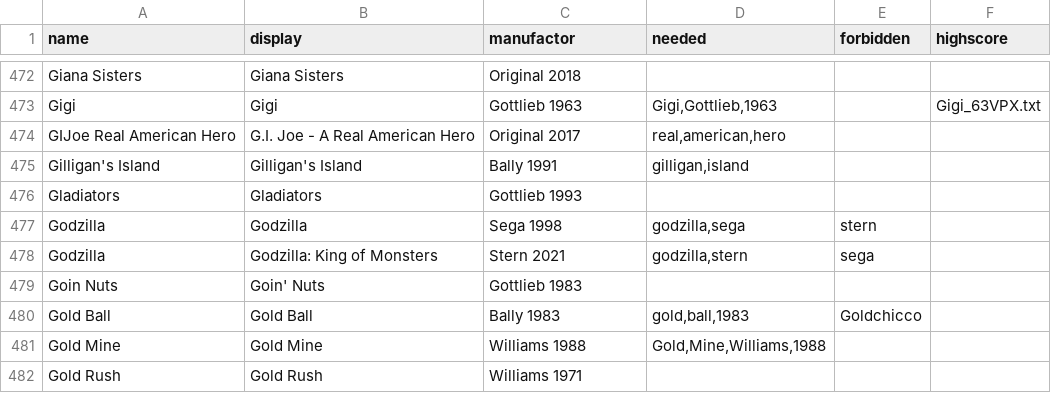
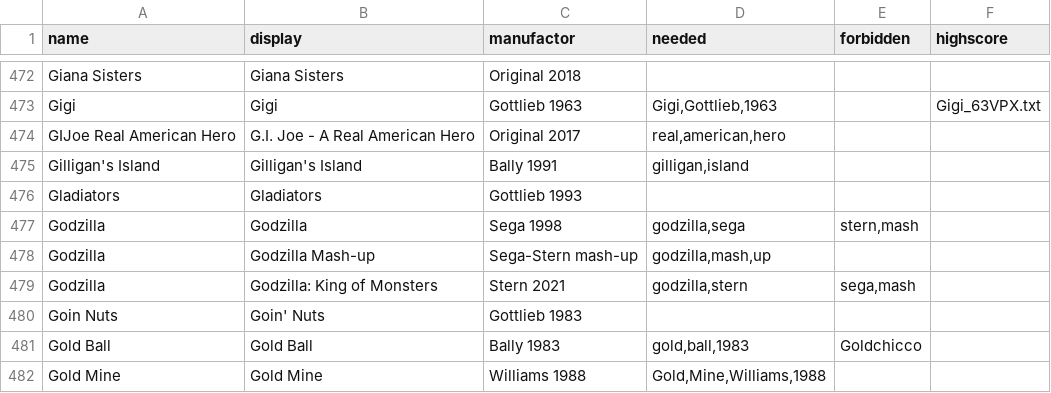
Before and after one commit to BA5T1/tablearray, a CSV file: tablearray.csv, drawn as a sheet; only a part is shown, gaps mark what is left out; the shorter side is filled out with more unchanged rows.

Commit message:
Update tablearray.csv
Godzilla (Sega-Stern mash-up)

```diff
--- a/tablearray.csv
+++ b/tablearray.csv
@@ -476,4 +476,5 @@ Gilligan's Island,Gilligan's Island,Bally 1991,"gilligan,island",,
 Gladiators,Gladiators,Gottlieb 1993,,,
-Godzilla,Godzilla,Sega 1998,"godzilla,sega",stern,
-Godzilla,Godzilla: King of Monsters,Stern 2021,"godzilla,stern",sega,
+Godzilla,Godzilla,Sega 1998,"godzilla,sega","stern,mash",
+Godzilla,Godzilla Mash-up,Sega-Stern mash-up,"godzilla,mash,up",,
+Godzilla,Godzilla: King of Monsters,Stern 2021,"godzilla,stern","sega,mash",
 Goin Nuts,Goin' Nuts,Gottlieb 1983,,,
```
